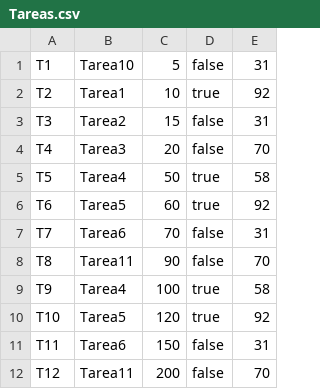
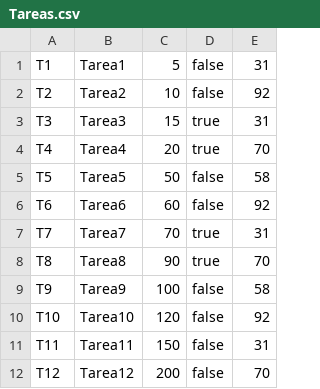
Before and after one commit to FacundoOlesen/TPE_PROG3_2024, a CSV file: datasets/Tareas.csv, drawn as a sheet.

```diff
--- a/datasets/Tareas.csv
+++ b/datasets/Tareas.csv
@@ -1,12 +1,12 @@
-T1;Tarea10;5;false;31
-T2;Tarea1;10;true;92
-T3;Tarea2;15;false;31
-T4;Tarea3;20;false;70
-T5;Tarea4;50;true;58
-T6;Tarea5;60;true;92
-T7;Tarea6;70;false;31
-T8;Tarea11;90;false;70
-T9;Tarea4;100;true;58
-T10;Tarea5;120;true;92
-T11;Tarea6;150;false;31
-T12;Tarea11;200;false;70
+T1;Tarea1;5;false;31
+T2;Tarea2;10;false;92
+T3;Tarea3;15;true;31
+T4;Tarea4;20;true;70
+T5;Tarea5;50;false;58
+T6;Tarea6;60;false;92
+T7;Tarea7;70;true;31
+T8;Tarea8;90;true;70
+T9;Tarea9;100;false;58
+T10;Tarea10;120;false;92
+T11;Tarea11;150;false;31
+T12;Tarea12;200;false;70
```
Also changed, not shown: out/production/tpe/tpe/datasets/Tareas.csv, 11 other files.
